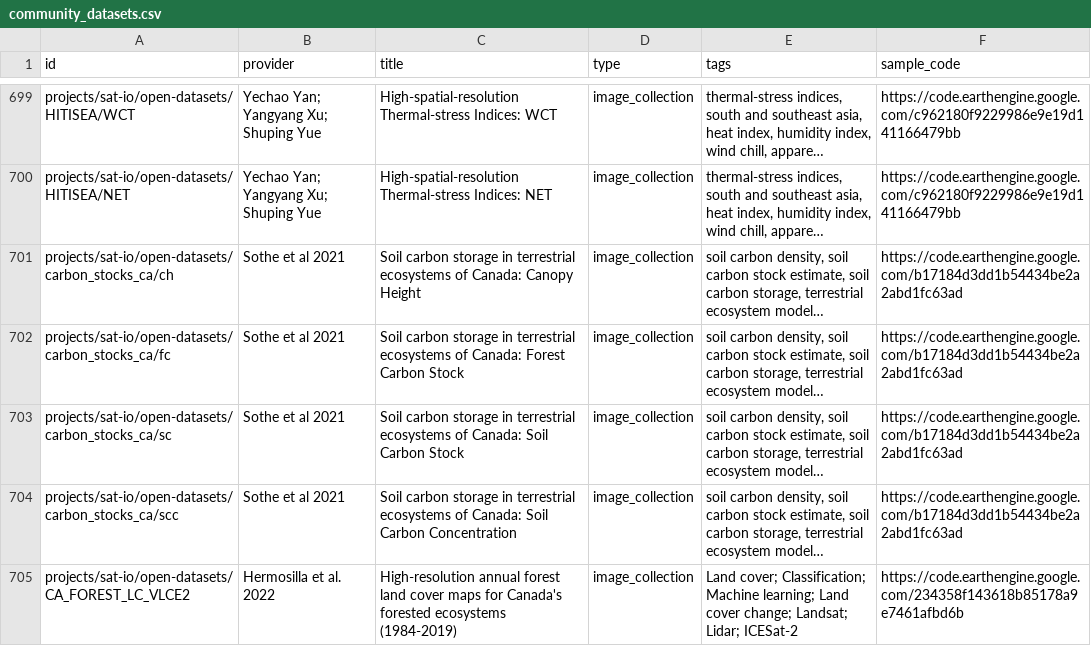
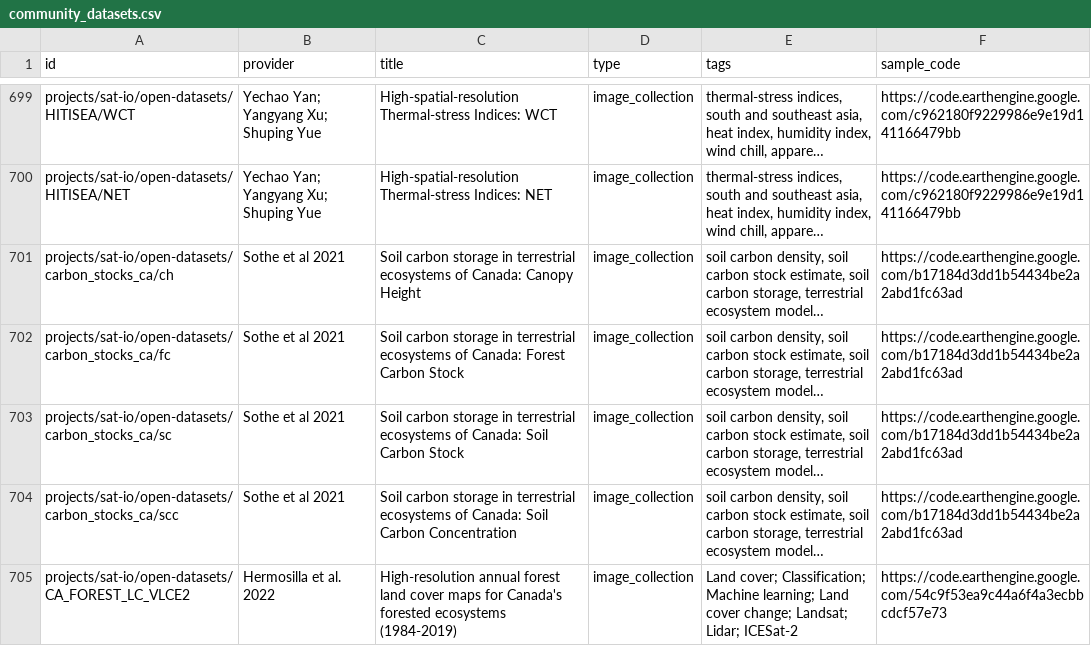
Before and after one commit to samapriya/awesome-gee-community-datasets, a CSV file: community_datasets.csv, drawn as a sheet; only a part is shown, gaps mark what is left out; long unchanged cells end in …; the diff names each change by its address in the sheet, - before the commit and + after, or states it on an @@ line.

```diff
--- a/community_datasets.csv
+++ b/community_datasets.csv
-F705 (sample_code): https://code.earthengine.google.com/234358f143618b85178a9e7461afbd6b
+F705 (sample_code): https://code.earthengine.google.com/54c9f53ea9c44a6f4a3ecbbcdcf57e73
```
